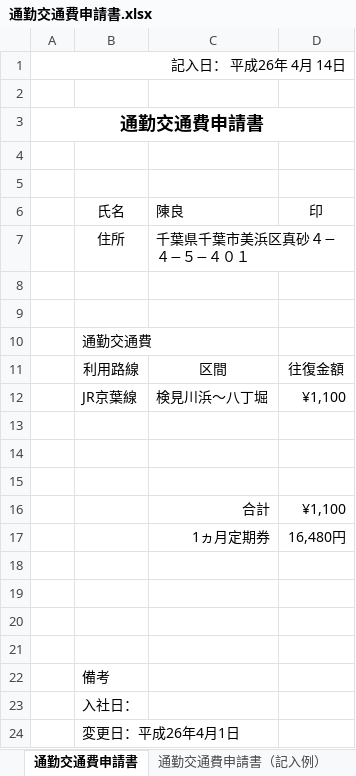
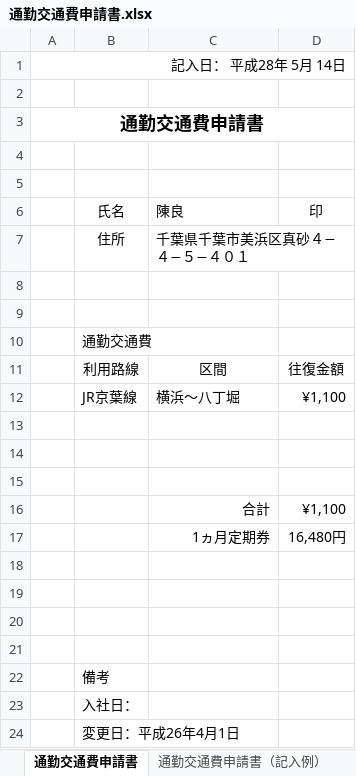
Before and after one commit to gthr2000/TestRepository2, an Excel workbook: 通勤交通費申請書.xlsx, sheet 通勤交通費申請書, drawn as a sheet; values as stored, in another font and other column widths than the file's, no borders; the diff names each change by its address in the sheet, - before the commit and + after, or states it on an @@ line.

Commit message:
日付変更

```diff
--- a/通勤交通費申請書.xlsx (sheet 通勤交通費申請書)
+++ b/通勤交通費申請書.xlsx (sheet 通勤交通費申請書)
-A1: 記入日： 平成26年 4月 14日
+A1: 記入日： 平成28年 5月 14日
-C12: 検見川浜〜八丁堀
+C12: 横浜〜八丁堀
```
